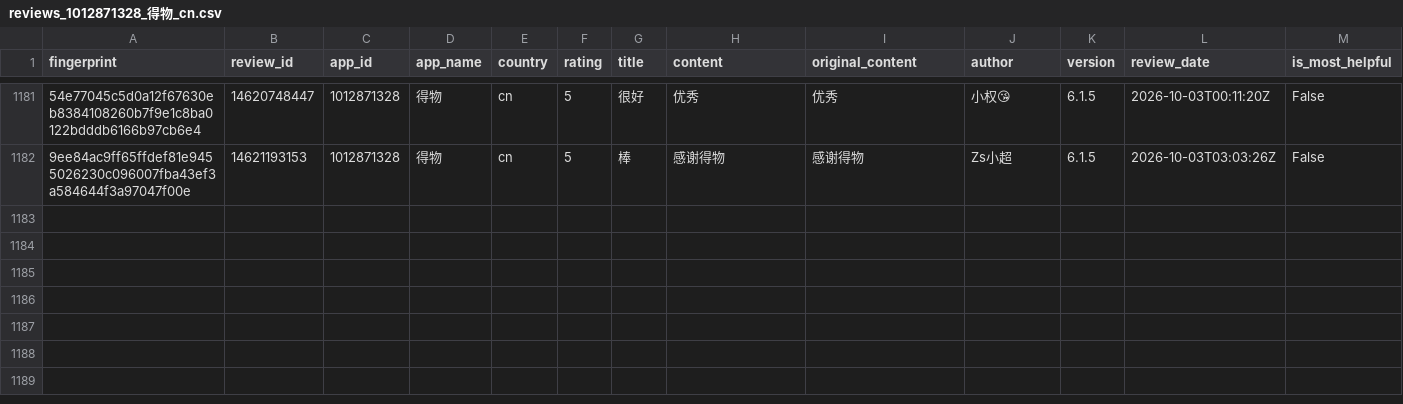
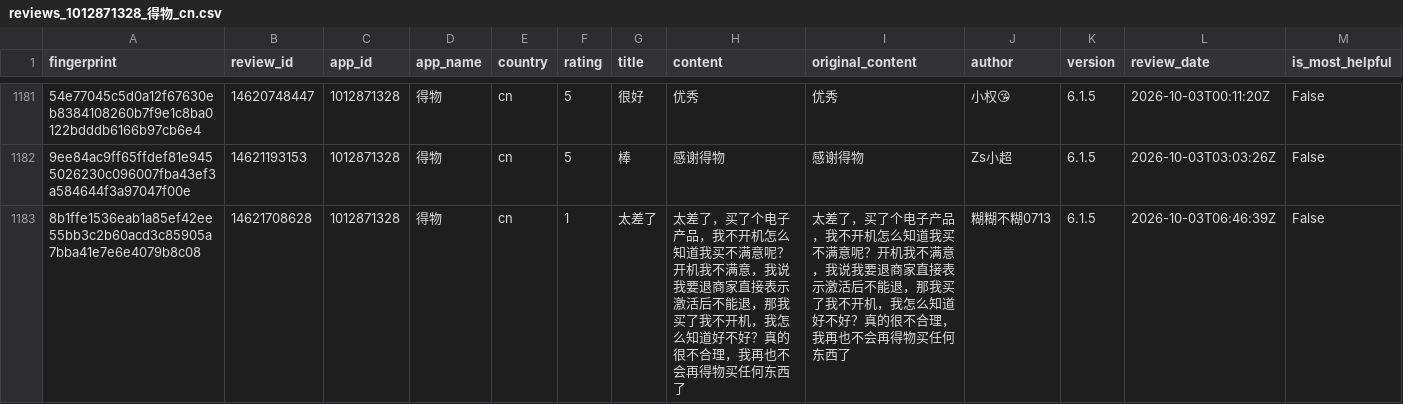
Before and after one commit to pickmiu/appstore-public-data, a CSV file: data/reviews_1012871328_得物_cn.csv, drawn as a sheet; only a part is shown, gaps mark what is left out; rows hold the shown columns only; the diff names each change by its address in the sheet, - before the commit and + after, or states it on an @@ line.

```diff
--- a/data/reviews_1012871328_得物_cn.csv
+++ b/data/reviews_1012871328_得物_cn.csv
+row 1183: 8b1ffe1536eab1a85ef42ee55bb3c2b60acd3c85905a7bba41e7e6e4079b8c08 | 14621708628 | 1012871328 | 得物 | cn | 1 | 太差了 | 太差了，买了个电子产品，我不开机怎么知道我买不满意呢？开机我不满意，我说我要退商家直接表示激活后不能退，那我买了我不开机，我怎么知道好不好？真的很不合理，我再也不会再得物买任何东西了 | 太差了，买了个电子产品，我不开机怎么知道我买不满意呢？开机我不满意，我说我要退商家直接表示激活后不能退，那我买了我不开机，我怎么知道好不好？真的很不合理，我再也不会再得物买任何东西了 | 糊糊不糊0713 | 6.1.5 | 2026-10-03T06:46:39Z | False
```
Also changed, not shown: data/reviews_335187483_Amazon_gb.csv, data/reviews_348712880_Amazon_de.csv, 21 other files.
